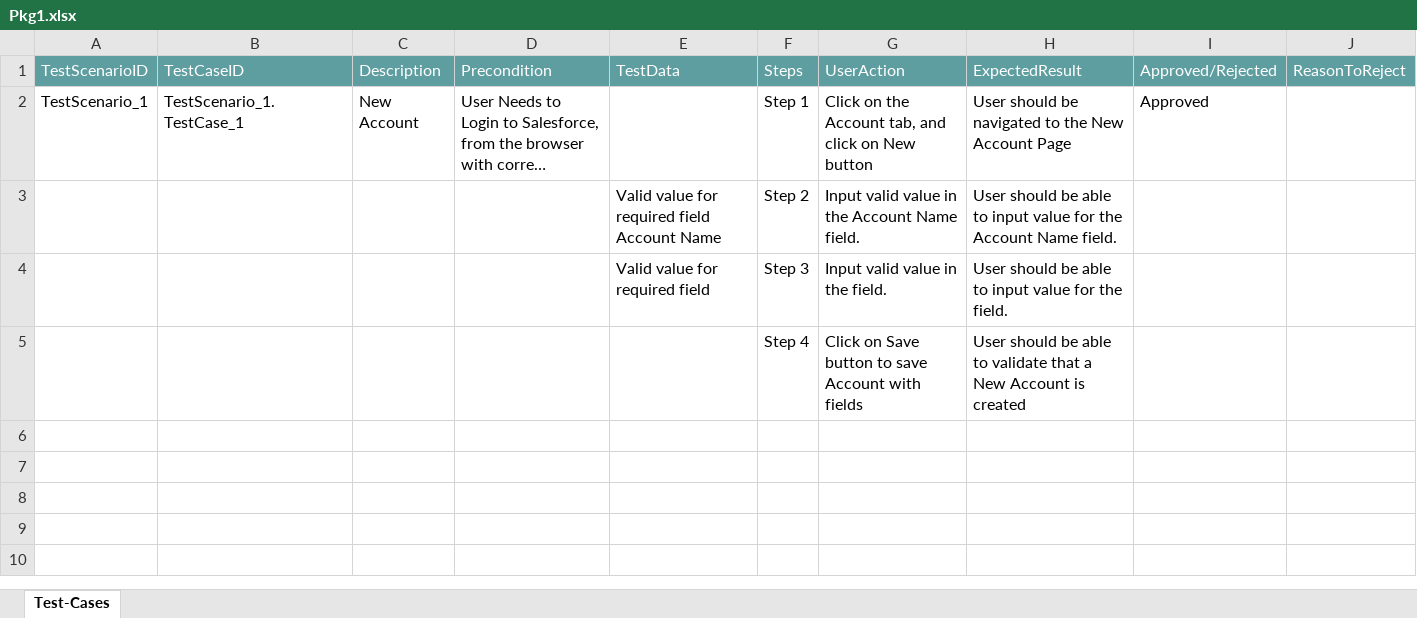
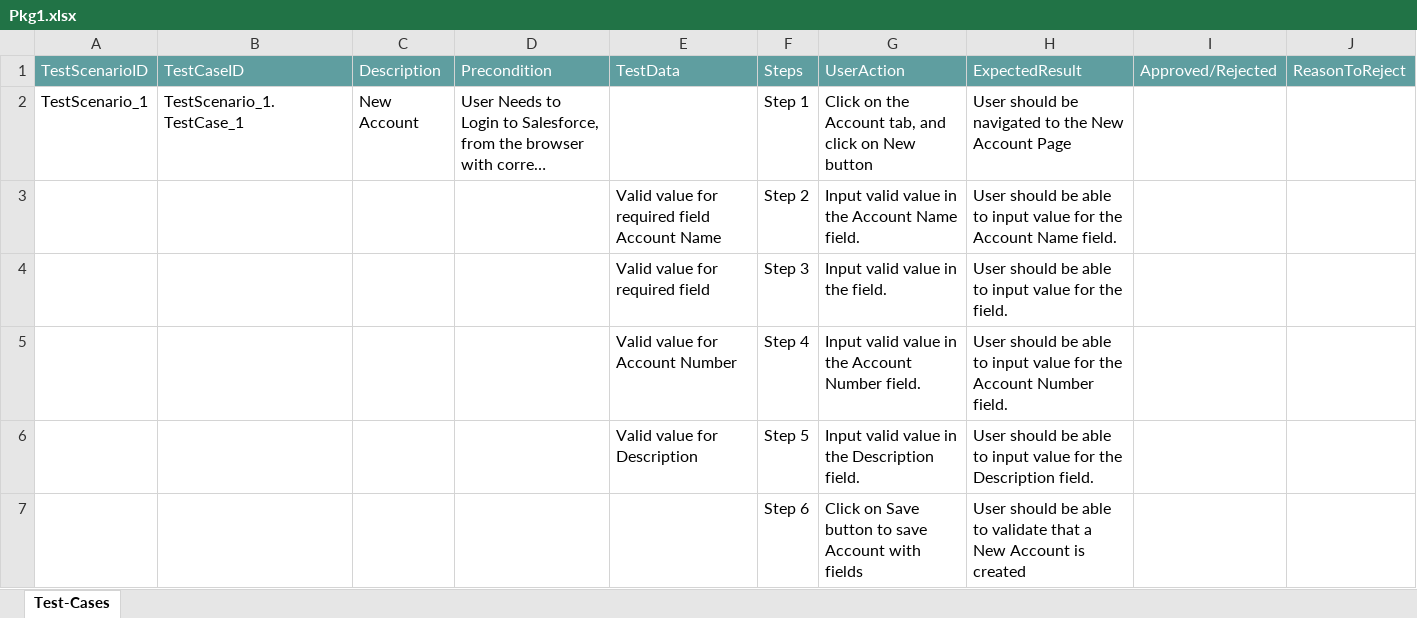
Before and after one commit to ShaikMohamedIrfan/ManasProject, an Excel workbook: Pkg1.xlsx, sheet Test-Cases, drawn as a sheet; long unchanged cells end in …; values as stored, in another font and other column widths than the file's, no borders; table styles not drawn; addresses are those after the commit; the diff names each change by its address in the sheet, - before the commit and + after, or states it on an @@ line.

Commit message:
Initial Commit for Verification of Test cases

```diff
--- a/Pkg1.xlsx (sheet Test-Cases)
+++ b/Pkg1.xlsx (sheet Test-Cases)
-I2: Approved
+I2: (empty)
+row 5:  |  |  |  | Valid value for Account Number | Step 4 | Input valid value in the Account Number field. | User should be able to input value for the Account Number field.
+row 6:  |  |  |  | Valid value for Description | Step 5 | Input valid value in the Description field. | User should be able to input value for the Description field.
-F7: Step 4
+F7: Step 6
```
